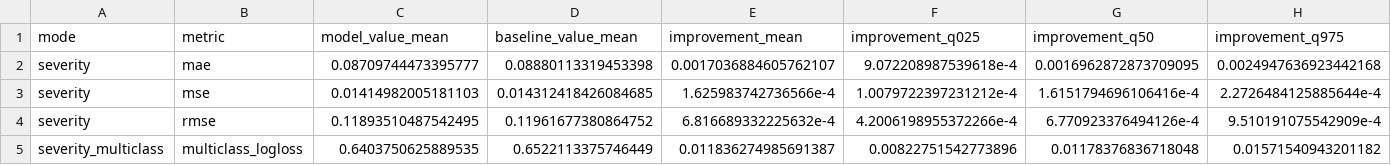
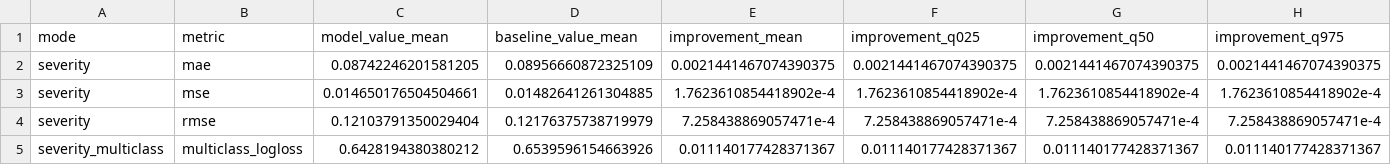
Before and after one commit to WhartonSABI/nfl-elo, a CSV file: data/output/severity/validation_uncertainty_severity_bt_ridge.csv, drawn as a sheet; only a part is shown; the diff covers the shown part only; the diff names each change by its address in the sheet, - before the commit and + after, or states it on an @@ line.

```diff
--- a/data/output/severity/validation_uncertainty_severity_bt_ridge.csv
+++ b/data/output/severity/validation_uncertainty_severity_bt_ridge.csv
-C2 (model_value_mean): 0.08709744473395777
+C2 (model_value_mean): 0.08742246201581205
-D2 (baseline_value_mean): 0.08880113319453398
+D2 (baseline_value_mean): 0.08956660872325109
-E2 (improvement_mean): 0.0017036884605762107
+E2 (improvement_mean): 0.0021441467074390375
-F2 (improvement_q025): 9.072208987539618e-4
+F2 (improvement_q025): 0.0021441467074390375
-G2 (improvement_q50): 0.0016962872873709095
+G2 (improvement_q50): 0.0021441467074390375
-H2 (improvement_q975): 0.0024947636923442168
+H2 (improvement_q975): 0.0021441467074390375
-C3 (model_value_mean): 0.01414982005181103
+C3 (model_value_mean): 0.014650176504504661
-D3 (baseline_value_mean): 0.014312418426084685
+D3 (baseline_value_mean): 0.01482641261304885
-E3 (improvement_mean): 1.625983742736566e-4
+E3 (improvement_mean): 1.7623610854418902e-4
-F3 (improvement_q025): 1.0079722397231212e-4
+F3 (improvement_q025): 1.7623610854418902e-4
-G3 (improvement_q50): 1.6151794696106416e-4
+G3 (improvement_q50): 1.7623610854418902e-4
-H3 (improvement_q975): 2.2726484125885644e-4
+H3 (improvement_q975): 1.7623610854418902e-4
-C4 (model_value_mean): 0.11893510487542495
+C4 (model_value_mean): 0.12103791350029404
-D4 (baseline_value_mean): 0.11961677380864752
+D4 (baseline_value_mean): 0.12176375738719979
-E4 (improvement_mean): 6.816689332225632e-4
+E4 (improvement_mean): 7.258438869057471e-4
-F4 (improvement_q025): 4.2006198955372266e-4
+F4 (improvement_q025): 7.258438869057471e-4
-G4 (improvement_q50): 6.770923376494126e-4
+G4 (improvement_q50): 7.258438869057471e-4
-H4 (improvement_q975): 9.510191075542909e-4
+H4 (improvement_q975): 7.258438869057471e-4
-C5 (model_value_mean): 0.6403750625889535
+C5 (model_value_mean): 0.6428194380380212
-D5 (baseline_value_mean): 0.6522113375746449
+D5 (baseline_value_mean): 0.6539596154663926
-E5 (improvement_mean): 0.011836274985691387
+E5 (improvement_mean): 0.011140177428371367
-F5 (improvement_q025): 0.00822751542773896
+F5 (improvement_q025): 0.011140177428371367
-G5 (improvement_q50): 0.01178376836718048
+G5 (improvement_q50): 0.011140177428371367
-H5 (improvement_q975): 0.01571540943201182
+H5 (improvement_q975): 0.011140177428371367
```
Also changed, not shown: 12 edited cells elsewhere in this file, data/output/win/validation_uncertainty_win_bt_ridge.csv, 10 other files.
